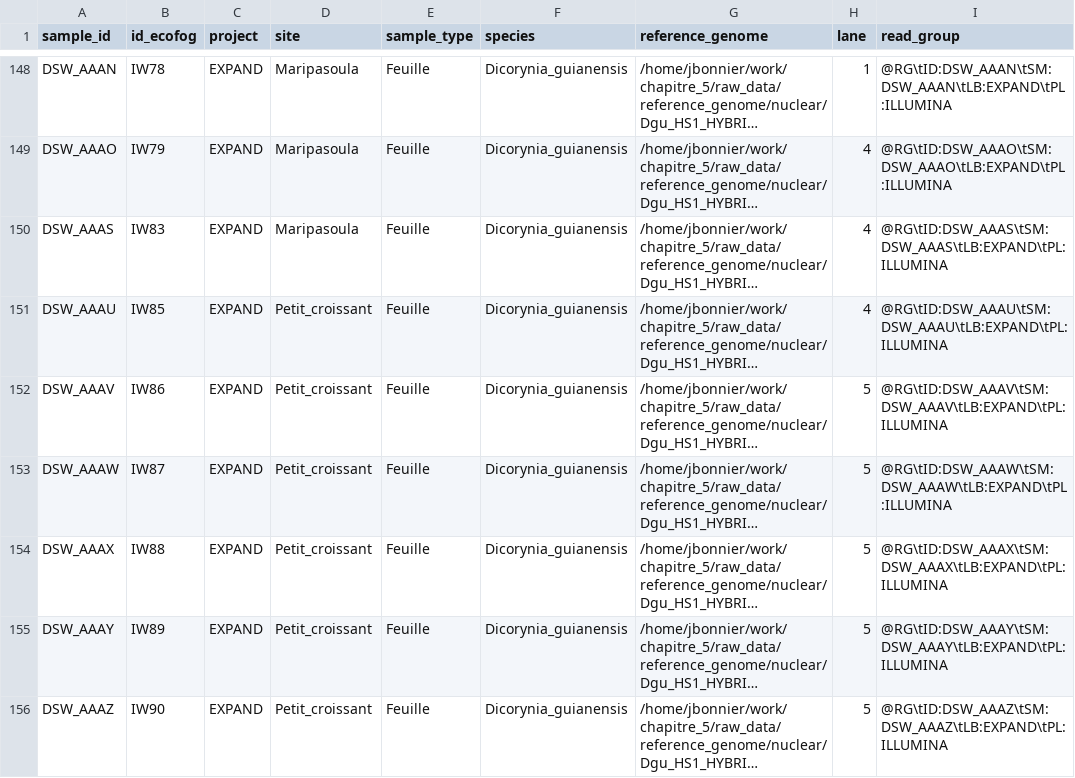
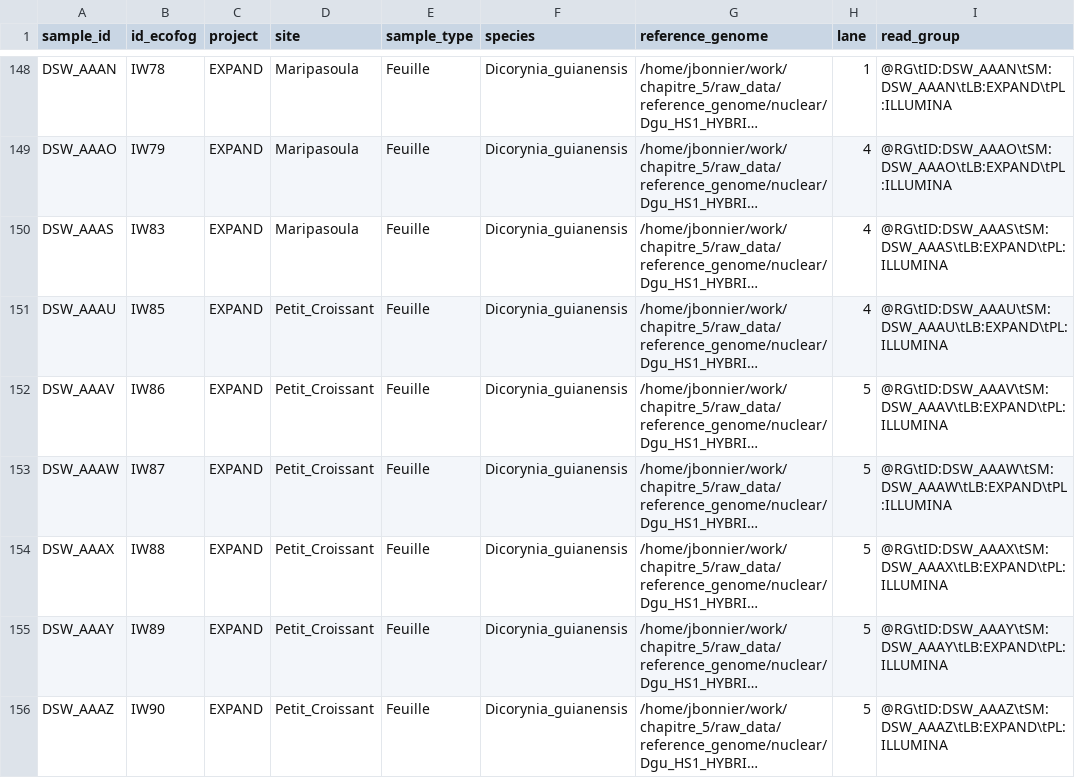
Before and after one commit to Bonnier-ju/EXPAND-WGSworkflow_Dicorynia_Frenchguiana, a CSV file: full_workflow_nuclear/metadata/sample_sheet_complete.csv, drawn as a sheet; only a part is shown, gaps mark what is left out; long unchanged cells end in …; the diff covers the shown part only; the diff names each change by its address in the sheet, - before the commit and + after, or states it on an @@ line.

```diff
--- a/full_workflow_nuclear/metadata/sample_sheet_complete.csv
+++ b/full_workflow_nuclear/metadata/sample_sheet_complete.csv
-D151:D156 (site): Petit_croissant
+D151:D156 (site): Petit_Croissant
```
Also changed, not shown: 14 edited cells elsewhere in this file, full_workflow_nuclear/metadata/complete_metadata.csv, full_workflow_nuclear/metadata/sample_sheet_complete_filtered.csv, 4 other files.
